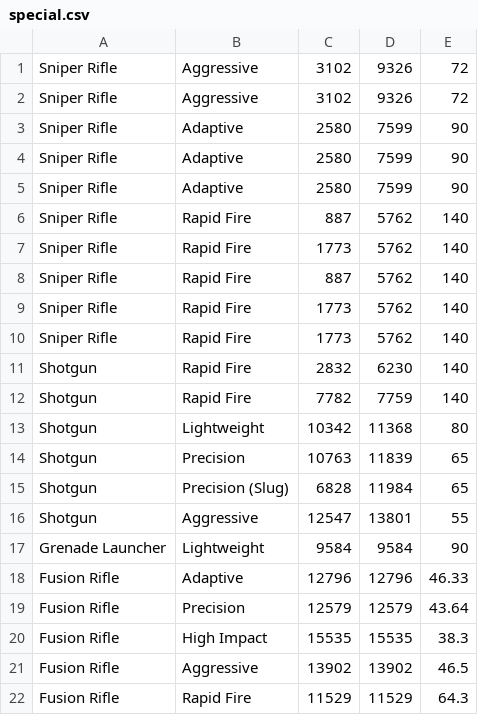
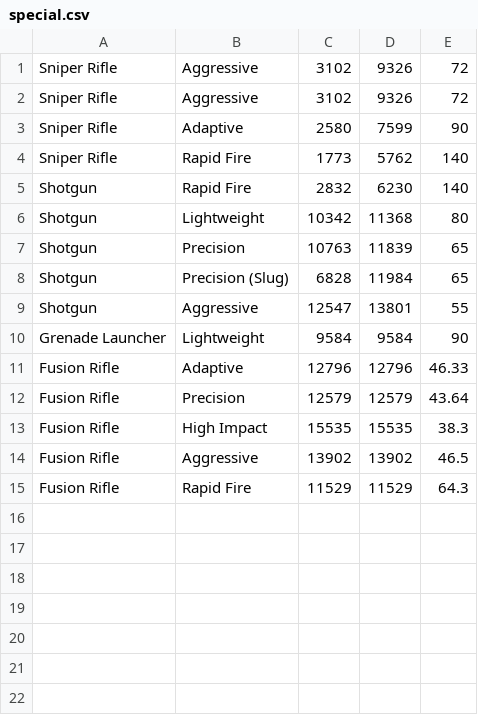
Before and after one commit to liashyk/Destiny2DamageChecker, a CSV file: DbTest/tables/special.csv, drawn as a sheet; the diff names each change by its address in the sheet, - before the commit and + after, or states it on an @@ line.

```diff
--- a/DbTest/tables/special.csv
+++ b/DbTest/tables/special.csv
-row 4: Sniper Rifle | Adaptive | 2580 | 7599 | 90
-row 5: Sniper Rifle | Adaptive | 2580 | 7599 | 90
-row 6: Sniper Rifle | Rapid Fire | 887 | 5762 | 140
-row 7: Sniper Rifle | Rapid Fire | 1773 | 5762 | 140
-row 8: Sniper Rifle | Rapid Fire | 887 | 5762 | 140
-row 9: Sniper Rifle | Rapid Fire | 1773 | 5762 | 140
-row 12: Shotgun | Rapid Fire | 7782 | 7759 | 140
```
Also changed, not shown: DbTest/tables/pvp.csv, 10 other files.
